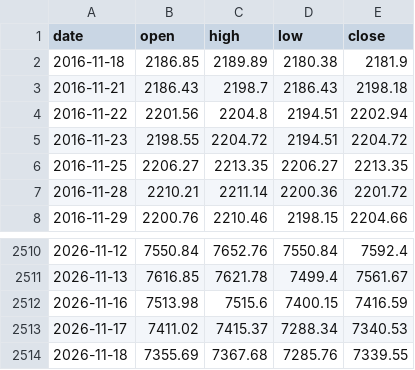
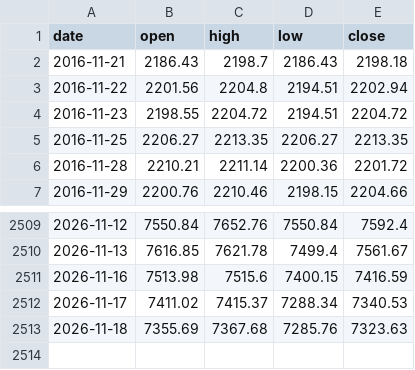
Before and after one commit to Allenvip1/G-P-C-R-2, a CSV file: data/price_spx.csv, drawn as a sheet; only a part is shown, gaps mark what is left out.

```diff
--- a/data/price_spx.csv
+++ b/data/price_spx.csv
@@ -1,3 +1,2 @@
 date,open,high,low,close
-2016-11-18,2186.85,2189.89,2180.38,2181.9
 2016-11-21,2186.43,2198.7,2186.43,2198.18
@@ -2513,2 +2512,2 @@ date,open,high,low,close
 2026-11-17,7411.02,7415.37,7288.34,7340.53
-2026-11-18,7355.69,7367.68,7285.76,7339.55
+2026-11-18,7355.69,7367.68,7285.76,7323.63
```
Also changed, not shown: data/price_es.csv, 1 other file.
